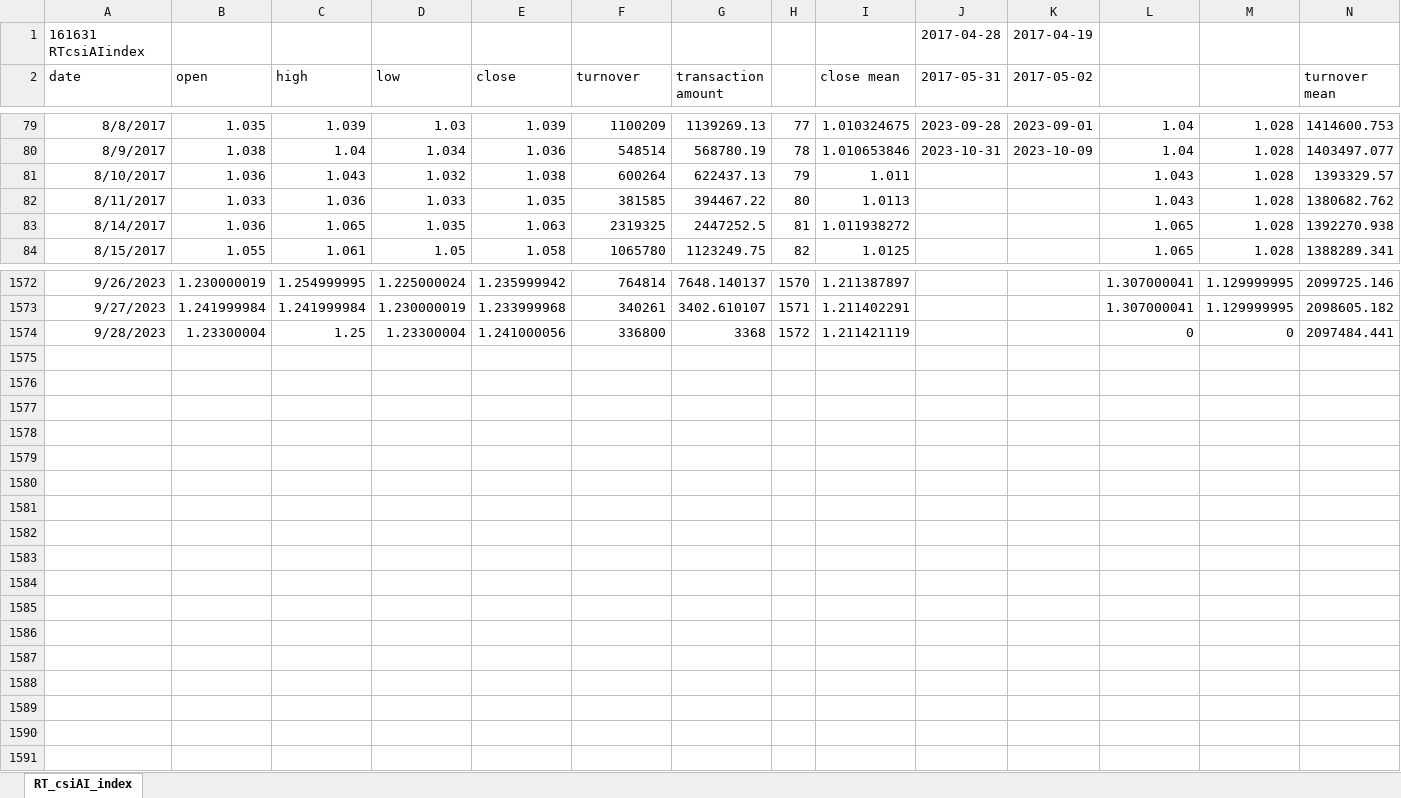
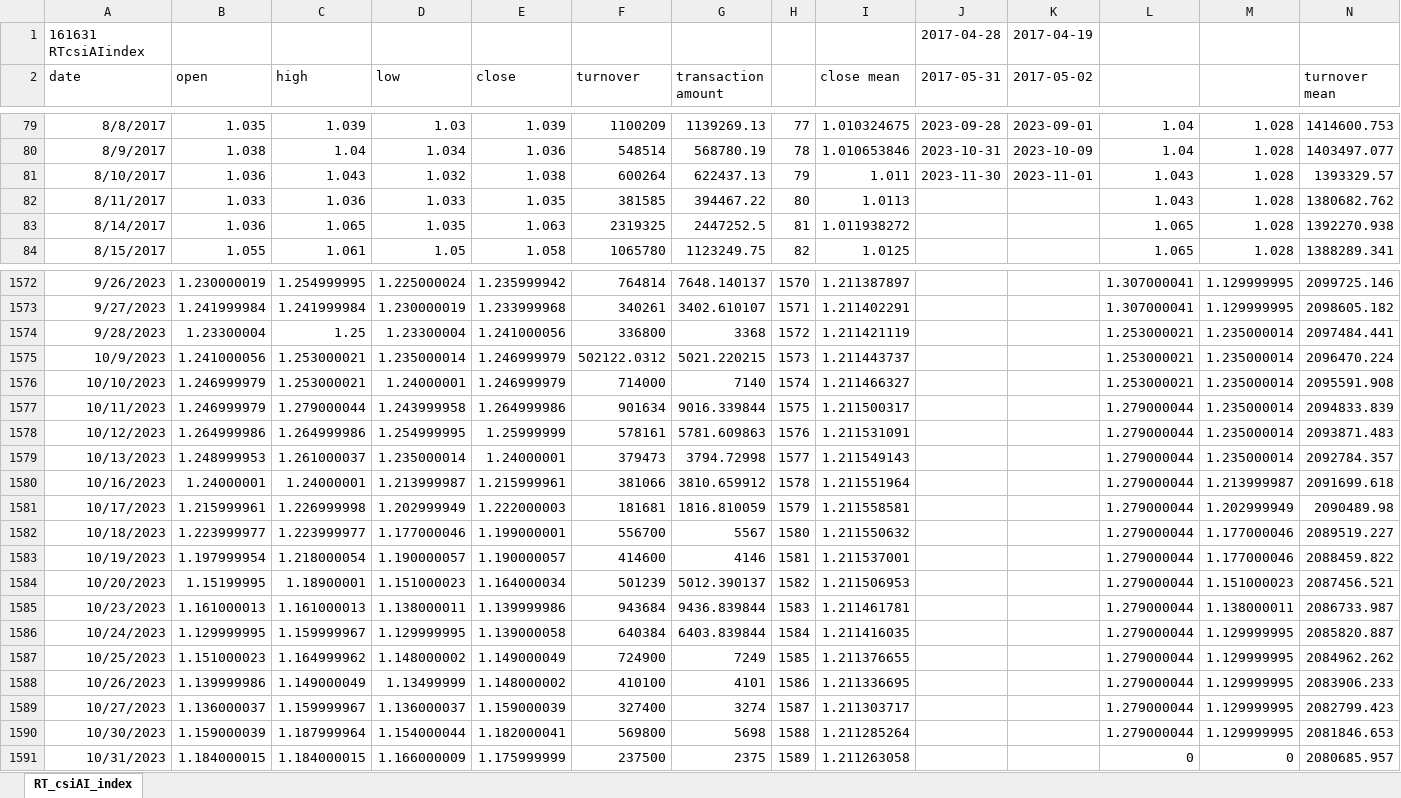
Before and after one commit to laienwei/valuationquan, an Excel workbook: lai/valuationquan/RTcsiAIindexLOF.xlsx, sheet RT_csiAI_index, drawn as a sheet; only a part is shown, gaps mark what is left out; values as stored, in another font and other column widths than the file's, no borders; charts and pictures not drawn; the diff names each change by its address in the sheet, - before the commit and + after, or states it on an @@ line.

```diff
--- a/lai/valuationquan/RTcsiAIindexLOF.xlsx (sheet RT_csiAI_index)
+++ b/lai/valuationquan/RTcsiAIindexLOF.xlsx (sheet RT_csiAI_index)
-J81 (2017-05-31): (empty)
+J81 (2017-05-31): 2023-11-30
-K81 (2017-05-02): (empty)
+K81 (2017-05-02): 2023-11-01
-L1574: 0
+L1574: 1.253000021
-M1574: 0
+M1574: 1.235000014
+row 1575: 10/9/2023 | 1.241000056 | 1.253000021 | 1.235000014 | 1.246999979 | 502122.0312 | 5021.220215 | 1573 | 1.211443737 |  |  | 1.253000021 | 1.235000014 | 2096470.224
+row 1576: 10/10/2023 | 1.246999979 | 1.253000021 | 1.24000001 | 1.246999979 | 714000 | 7140 | 1574 | 1.211466327 |  |  | 1.253000021 | 1.235000014 | 2095591.908
+row 1577: 10/11/2023 | 1.246999979 | 1.279000044 | 1.243999958 | 1.264999986 | 901634 | 9016.339844 | 1575 | 1.211500317 |  |  | 1.279000044 | 1.235000014 | 2094833.839
+row 1578: 10/12/2023 | 1.264999986 | 1.264999986 | 1.254999995 | 1.25999999 | 578161 | 5781.609863 | 1576 | 1.211531091 |  |  | 1.279000044 | 1.235000014 | 2093871.483
+row 1579: 10/13/2023 | 1.248999953 | 1.261000037 | 1.235000014 | 1.24000001 | 379473 | 3794.72998 | 1577 | 1.211549143 |  |  | 1.279000044 | 1.235000014 | 2092784.357
+row 1580: 10/16/2023 | 1.24000001 | 1.24000001 | 1.213999987 | 1.215999961 | 381066 | 3810.659912 | 1578 | 1.211551964 |  |  | 1.279000044 | 1.213999987 | 2091699.618
+row 1581: 10/17/2023 | 1.215999961 | 1.226999998 | 1.202999949 | 1.222000003 | 181681 | 1816.810059 | 1579 | 1.211558581 |  |  | 1.279000044 | 1.202999949 | 2090489.98
+row 1582: 10/18/2023 | 1.223999977 | 1.223999977 | 1.177000046 | 1.199000001 | 556700 | 5567 | 1580 | 1.211550632 |  |  | 1.279000044 | 1.177000046 | 2089519.227
+row 1583: 10/19/2023 | 1.197999954 | 1.218000054 | 1.190000057 | 1.190000057 | 414600 | 4146 | 1581 | 1.211537001 |  |  | 1.279000044 | 1.177000046 | 2088459.822
+row 1584: 10/20/2023 | 1.15199995 | 1.18900001 | 1.151000023 | 1.164000034 | 501239 | 5012.390137 | 1582 | 1.211506953 |  |  | 1.279000044 | 1.151000023 | 2087456.521
+row 1585: 10/23/2023 | 1.161000013 | 1.161000013 | 1.138000011 | 1.139999986 | 943684 | 9436.839844 | 1583 | 1.211461781 |  |  | 1.279000044 | 1.138000011 | 2086733.987
+row 1586: 10/24/2023 | 1.129999995 | 1.159999967 | 1.129999995 | 1.139000058 | 640384 | 6403.839844 | 1584 | 1.211416035 |  |  | 1.279000044 | 1.129999995 | 2085820.887
+row 1587: 10/25/2023 | 1.151000023 | 1.164999962 | 1.148000002 | 1.149000049 | 724900 | 7249 | 1585 | 1.211376655 |  |  | 1.279000044 | 1.129999995 | 2084962.262
+row 1588: 10/26/2023 | 1.139999986 | 1.149000049 | 1.13499999 | 1.148000002 | 410100 | 4101 | 1586 | 1.211336695 |  |  | 1.279000044 | 1.129999995 | 2083906.233
+row 1589: 10/27/2023 | 1.136000037 | 1.159999967 | 1.136000037 | 1.159000039 | 327400 | 3274 | 1587 | 1.211303717 |  |  | 1.279000044 | 1.129999995 | 2082799.423
+row 1590: 10/30/2023 | 1.159000039 | 1.187999964 | 1.154000044 | 1.182000041 | 569800 | 5698 | 1588 | 1.211285264 |  |  | 1.279000044 | 1.129999995 | 2081846.653
+row 1591: 10/31/2023 | 1.184000015 | 1.184000015 | 1.166000009 | 1.175999999 | 237500 | 2375 | 1589 | 1.211263058 |  |  | 0 | 0 | 2080685.957
```
Also changed, not shown: charts or pictures, lai/valuationquan/AIinduindex.xlsx, lai/valuationquan/szseinnovation100ETF/szseinnovation100ETFmodel2(RSI&KDJ).xlsx, 37 other files.
